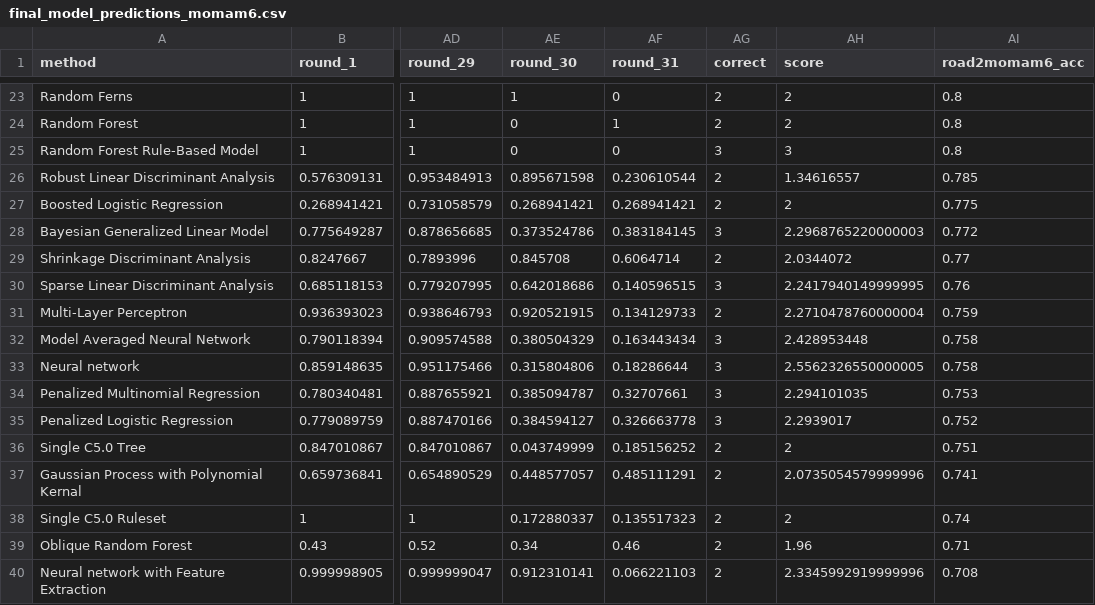
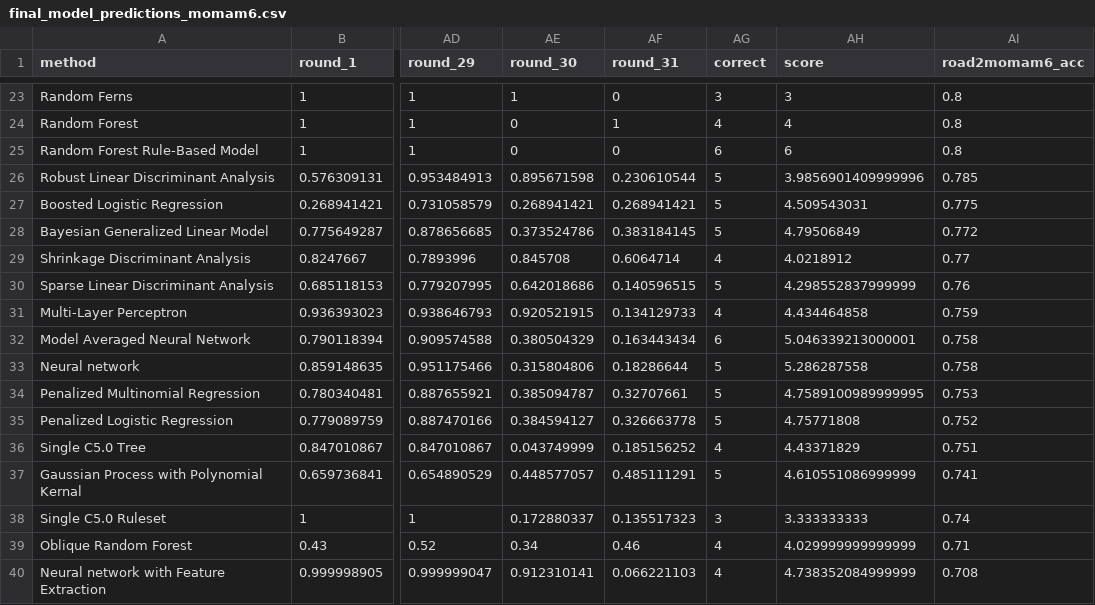
Before and after one commit to mw3239/momam6predictions, a CSV file: final_model_predictions_momam6.csv, drawn as a sheet; only a part is shown, gaps mark what is left out; the diff covers the shown part only; the diff names each change by its address in the sheet, - before the commit and + after, or states it on an @@ line.

```diff
--- a/final_model_predictions_momam6.csv
+++ b/final_model_predictions_momam6.csv
-AG23 (correct): 2
+AG23 (correct): 3
-AH23 (score): 2
+AH23 (score): 3
-AG24 (correct): 2
+AG24 (correct): 4
-AH24 (score): 2
+AH24 (score): 4
-AG25 (correct): 3
+AG25 (correct): 6
-AH25 (score): 3
+AH25 (score): 6
-AG26:AG27 (correct): 2
+AG26:AG27 (correct): 5
-AH26 (score): 1.34616557
+AH26 (score): 3.9856901409999996
-AH27 (score): 2
+AH27 (score): 4.509543031
-AG28 (correct): 3
+AG28 (correct): 5
-AH28 (score): 2.2968765220000003
+AH28 (score): 4.79506849
-AG29 (correct): 2
+AG29 (correct): 4
-AH29 (score): 2.0344072
+AH29 (score): 4.0218912
-AG30 (correct): 3
+AG30 (correct): 5
-AH30 (score): 2.2417940149999995
+AH30 (score): 4.298552837999999
-AG31 (correct): 2
+AG31 (correct): 4
-AH31 (score): 2.2710478760000004
+AH31 (score): 4.434464858
-AG32 (correct): 3
+AG32 (correct): 6
-AH32 (score): 2.428953448
+AH32 (score): 5.046339213000001
-AG33:AG35 (correct): 3
+AG33:AG35 (correct): 5
-AH33 (score): 2.5562326550000005
+AH33 (score): 5.286287558
-AH34 (score): 2.294101035
+AH34 (score): 4.7589100989999995
-AH35 (score): 2.2939017
+AH35 (score): 4.75771808
-AG36 (correct): 2
+AG36 (correct): 4
-AH36 (score): 2
+AH36 (score): 4.43371829
-AG37 (correct): 2
+AG37 (correct): 5
-AH37 (score): 2.0735054579999996
+AH37 (score): 4.610551086999999
-AG38 (correct): 2
+AG38 (correct): 3
-AH38 (score): 2
+AH38 (score): 3.333333333
-AG39:AG40 (correct): 2
+AG39:AG40 (correct): 4
-AH39 (score): 1.96
+AH39 (score): 4.029999999999999
-AH40 (score): 2.3345992919999996
+AH40 (score): 4.738352084999999
```
Also changed, not shown: 163 edited cells elsewhere in this file.
